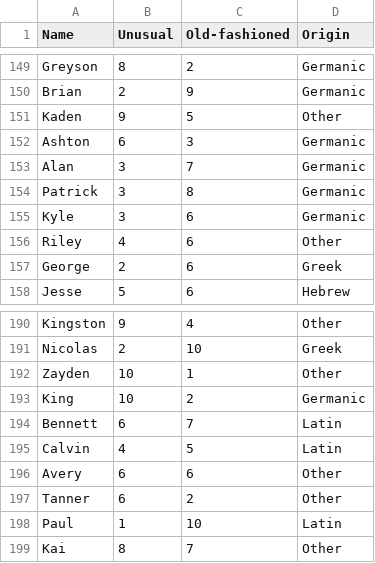
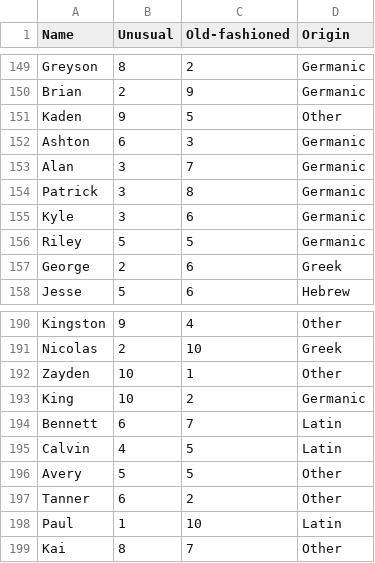
Before and after one commit to annabelleg/APCSProject, a CSV file: boys.csv, drawn as a sheet; only a part is shown, gaps mark what is left out.

Commit message:
Update boys.csv

```diff
--- a/boys.csv
+++ b/boys.csv
@@ -155,3 +155,3 @@ Patrick, 3, 8, Germanic
 Kyle, 3, 6, Germanic
-Riley, 4, 6, Other
+Riley, 5, 5, Germanic
 George, 2, 6, Greek
@@ -195,3 +195,3 @@ Bennett, 6, 7, Latin
 Calvin, 4, 5, Latin
-Avery, 6, 6, Other
+Avery, 5, 5, Other
 Tanner, 6, 2, Other
```
